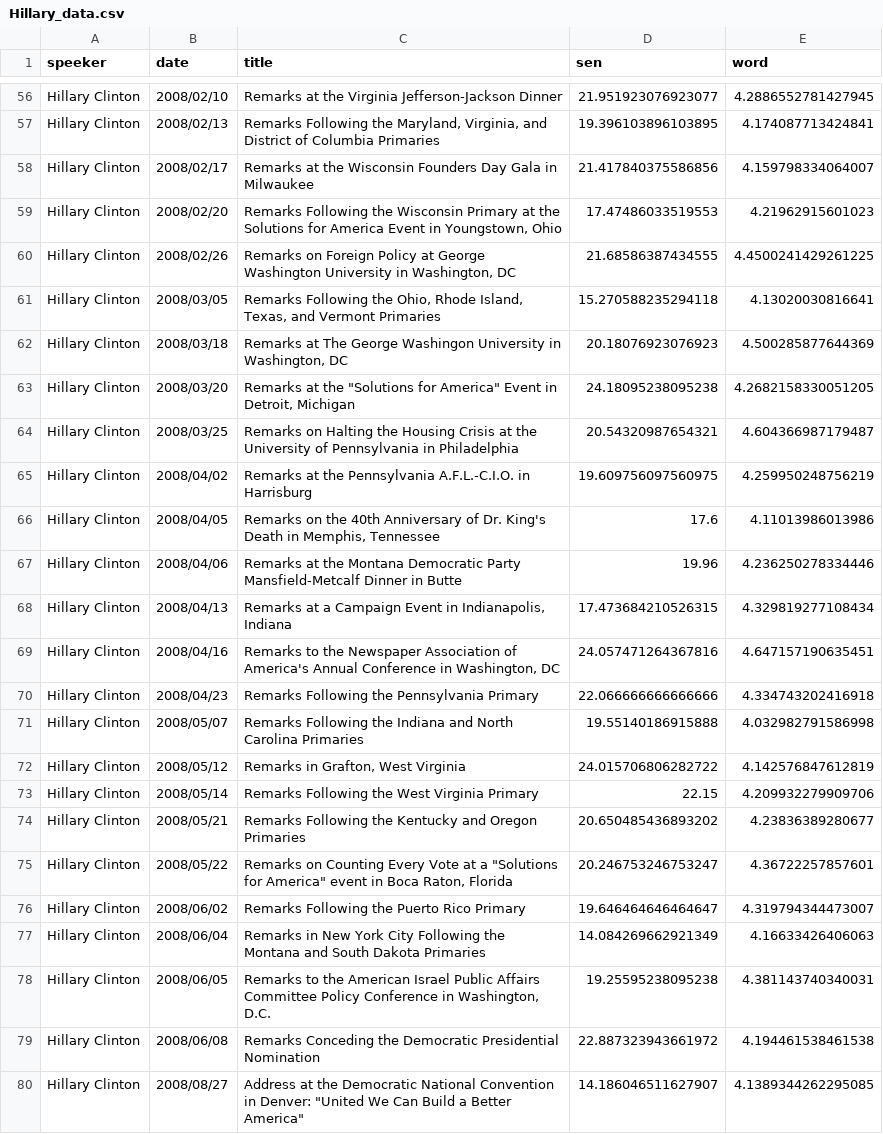
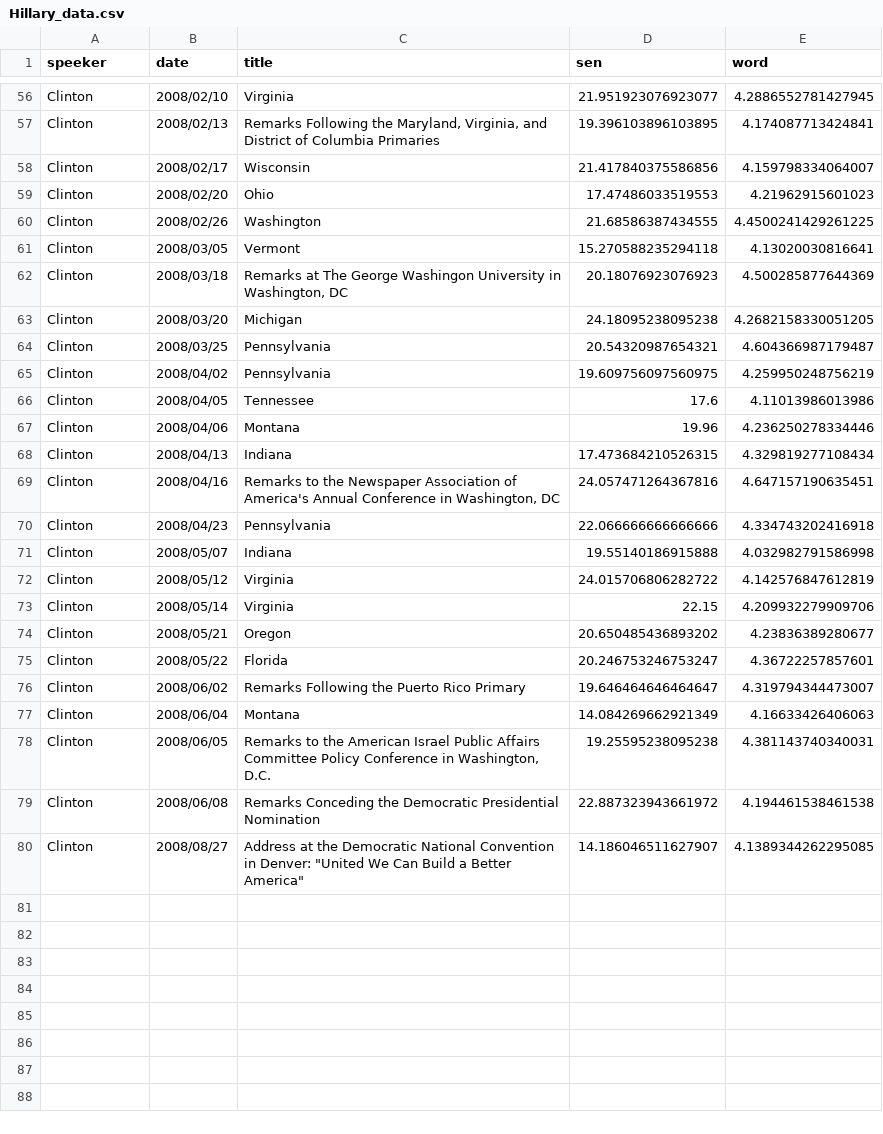
Before and after one commit to marten2/DataVisualisation, a CSV file: docs/prepared_data/Hillary_data.csv, drawn as a sheet; only a part is shown, gaps mark what is left out; the diff covers the shown part only; the diff names each change by its address in the sheet, - before the commit and + after, or states it on an @@ line.

```diff
--- a/docs/prepared_data/Hillary_data.csv
+++ b/docs/prepared_data/Hillary_data.csv
-A56:A80 (speeker): Hillary Clinton
+A56:A80 (speeker): Clinton
-C56 (title): Remarks at the Virginia Jefferson-Jackson Dinner
+C56 (title): Virginia
-C58 (title): Remarks at the Wisconsin Founders Day Gala in Milwaukee
+C58 (title): Wisconsin
-C59 (title): Remarks Following the Wisconsin Primary at the Solutions for America Event in Youngstown, Ohio
+C59 (title): Ohio
-C60 (title): Remarks on Foreign Policy at George Washington University in Washington, DC
+C60 (title): Washington
-C61 (title): Remarks Following the Ohio, Rhode Island, Texas, and Vermont Primaries
+C61 (title): Vermont
-C63 (title): Remarks at the "Solutions for America" Event in Detroit, Michigan
+C63 (title): Michigan
-C64 (title): Remarks on Halting the Housing Crisis at the University of Pennsylvania in Philadelphia
+C64 (title): Pennsylvania
-C65 (title): Remarks at the Pennsylvania A.F.L.-C.I.O. in Harrisburg
+C65 (title): Pennsylvania
-C66 (title): Remarks on the 40th Anniversary of Dr. King's Death in Memphis, Tennessee
+C66 (title): Tennessee
-C67 (title): Remarks at the Montana Democratic Party Mansfield-Metcalf Dinner in Butte
+C67 (title): Montana
-C68 (title): Remarks at a Campaign Event in Indianapolis, Indiana
+C68 (title): Indiana
-C70 (title): Remarks Following the Pennsylvania Primary
+C70 (title): Pennsylvania
-C71 (title): Remarks Following the Indiana and North Carolina Primaries
+C71 (title): Indiana
-C72 (title): Remarks in Grafton, West Virginia
+C72 (title): Virginia
-C73 (title): Remarks Following the West Virginia Primary
+C73 (title): Virginia
-C74 (title): Remarks Following the Kentucky and Oregon Primaries
+C74 (title): Oregon
-C75 (title): Remarks on Counting Every Vote at a "Solutions for America" event in Boca Raton, Florida
+C75 (title): Florida
-C77 (title): Remarks in New York City Following the Montana and South Dakota Primaries
+C77 (title): Montana
```
Also changed, not shown: 71 edited cells elsewhere in this file, docs/prepared_data/Obama_data.csv, 16 other files.
